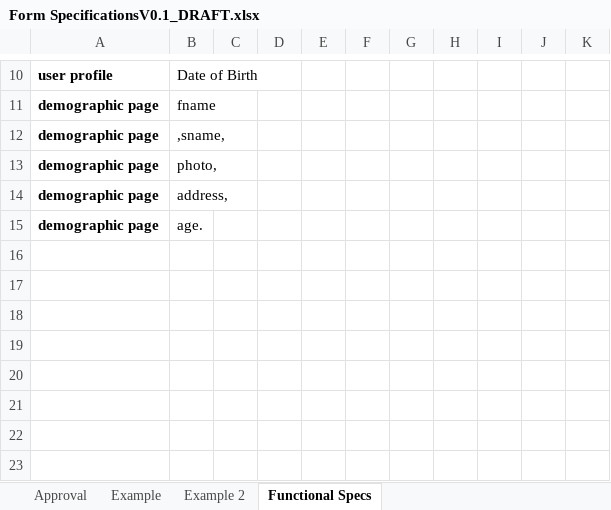
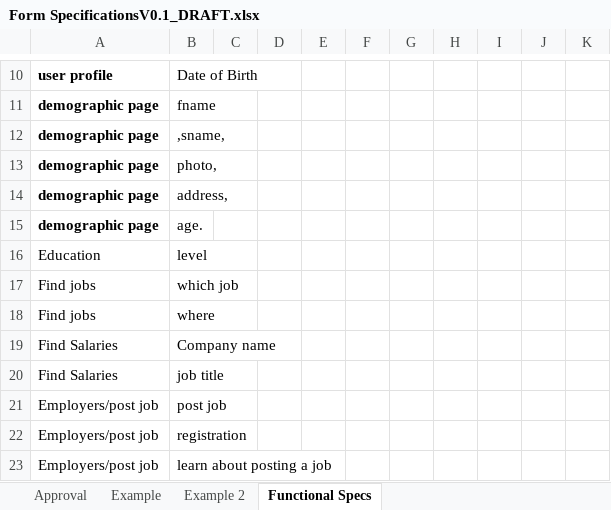
Before and after one commit to FabstechTZ/general, an Excel workbook: Form SpecificationsV0.1_DRAFT.xlsx, sheet Functional Specs, drawn as a sheet; only a part is shown, gaps mark what is left out; values as stored, in another font and other column widths than the file's, no borders; the diff names each change by its address in the sheet, - before the commit and + after, or states it on an @@ line.

```diff
--- a/Form SpecificationsV0.1_DRAFT.xlsx (sheet Functional Specs)
+++ b/Form SpecificationsV0.1_DRAFT.xlsx (sheet Functional Specs)
+row 16: Education | level
+row 17: Find jobs | which job
+row 18: Find jobs | where
+row 19: Find Salaries | Company name
+row 20: Find Salaries | job title
+row 21: Employers/post job | post job
+row 22: Employers/post job | registration
+row 23: Employers/post job | learn about posting a job
```
Also changed, not shown: 1 other file.
